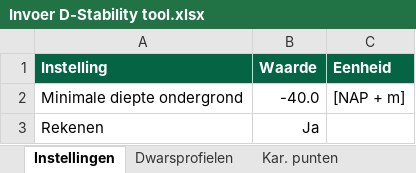
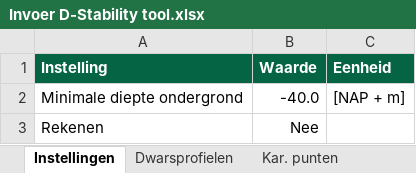
Before and after one commit to scheldestromen/BOLuS, an Excel workbook: input_handler/Invoer D-Stability tool.xlsx, sheet Instellingen, drawn as a sheet; values as stored, in another font and other column widths than the file's, no borders; the diff names each change by its address in the sheet, - before the commit and + after, or states it on an @@ line.

```diff
--- a/input_handler/Invoer D-Stability tool.xlsx (sheet Instellingen)
+++ b/input_handler/Invoer D-Stability tool.xlsx (sheet Instellingen)
-B3 (Waarde): Ja
+B3 (Waarde): Nee
```
Also changed, not shown: 5 other files.
